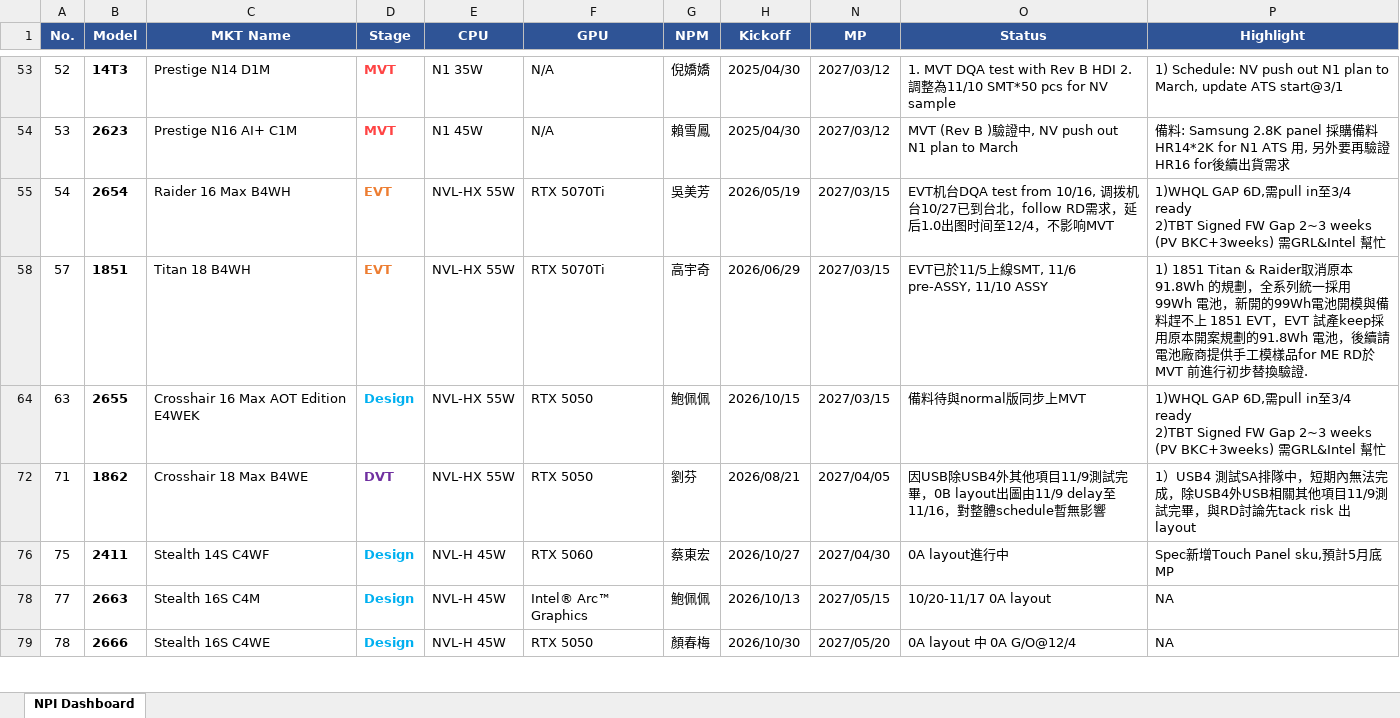
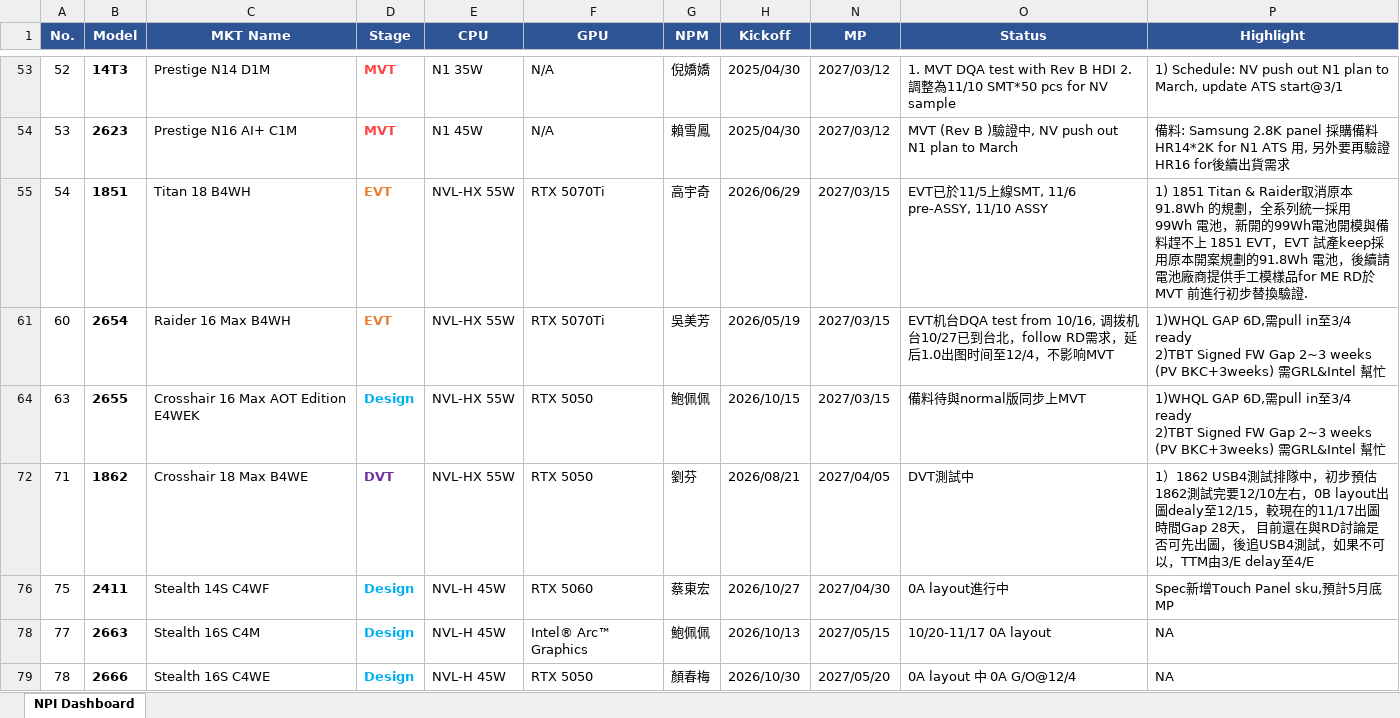
Before and after one commit to kabonka/npi-dashboard, an Excel workbook: npi_dashboard.xlsx, sheet NPI Dashboard, drawn as a sheet; only a part is shown, gaps mark what is left out; values as stored, in another font and other column widths than the file's, no borders; removed rows and columns are numbered as before the commit, all else as after; ↵ is a line break in a cell; the diff covers the shown part only; the diff names each change by its address in the sheet, - before the commit and + after, or states it on an @@ line.

Commit message:
Update NPI Dashboard 2026-11-09 09:27

```diff
--- a/npi_dashboard.xlsx (sheet NPI Dashboard)
+++ b/npi_dashboard.xlsx (sheet NPI Dashboard)
-B55 (Model): 2654
+B55 (Model): 1851
-C55 (MKT Name): Raider 16 Max B4WH
+C55 (MKT Name): Titan 18 B4WH
-G55 (NPM): 吳美芳
+G55 (NPM): 高宇奇
-H55 (Kickoff): 2026/05/19
+H55 (Kickoff): 2026/06/29
-O55 (Status): EVT机台DQA test from 10/16, 调拨机台10/27已到台北，follow RD需求，延后1.0出图时间至12/4，不影响MVT
+O55 (Status): EVT已於11/5上線SMT, 11/6 pre-ASSY, 11/10 ASSY
-P55 (Highlight): 1)WHQL GAP 6D,需pull in至3/4 ready ↵ 2)TBT Signed FW Gap 2~3 weeks (PV BKC+3weeks) 需GRL&Intel 幫忙
+P55 (Highlight): 1) 1851 Titan & Raider取消原本 91.8Wh 的規劃，全系列統一採用 99Wh 電池，新開的99Wh電池開模與備料趕不上 1851 EVT，EVT 試產keep採用原本開案規劃的91.8Wh 電池，後續請電池廠商提供手工模樣品for ME RD於 MVT 前進行初步替換驗證.
-row 58: 57 | 1851 | Titan 18 B4WH | EVT | NVL-HX 55W | RTX 5070Ti | 高宇奇 | 2026/06/29 | 2027/03/15 | EVT已於11/5上線SMT, 11/6 pre-ASSY, 11/10 ASSY | 1) 1851 Titan & Raider取消原本 91.8Wh 的規劃，全系列統一採用 99Wh 電池，新開的99Wh電池開模與備料趕不上 1851 EVT，EVT 試產keep採用原本開案規劃的91.8Wh 電池，後續請電池廠商提供手工模樣品for ME RD於 MVT 前進行初步替換驗證.
+row 61: 60 | 2654 | Raider 16 Max B4WH | EVT | NVL-HX 55W | RTX 5070Ti | 吳美芳 | 2026/05/19 | 2027/03/15 | EVT机台DQA test from 10/16, 调拨机台10/27已到台北，follow RD需求，延后1.0出图时间至12/4，不影响MVT | 1)WHQL GAP 6D,需pull in至3/4 ready ↵ 2)TBT Signed FW Gap 2~3 weeks (PV BKC+3weeks) 需GRL&Intel 幫忙
-O72 (Status): 因USB除USB4外其他項目11/9測試完畢，0B layout出圖由11/9 delay至11/16，對整體schedule暫無影響
+O72 (Status): DVT測試中
-P72 (Highlight): 1）USB4 測試SA排隊中，短期內無法完成，除USB4外USB相關其他項目11/9測試完畢，與RD討論先tack risk 出layout
+P72 (Highlight): 1）1862 USB4測試排隊中，初步預估1862測試完要12/10左右，0B layout出圖dealy至12/15，較現在的11/17出圖時間Gap 28天， 目前還在與RD討論是否可先出圖，後追USB4測試，如果不可以，TTM由3/E delay至4/E
```
Also changed, not shown: 3 edited cells elsewhere in this sheet, hidden cells, 5 other files.
